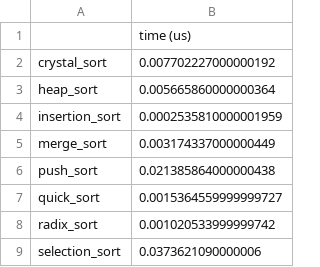
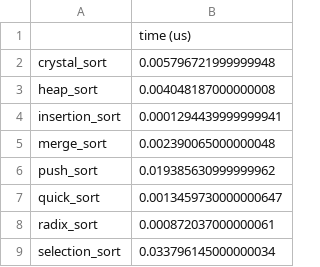
Before and after one commit to MossGoblin/sorting, a CSV file: benchmark and comparison/results/results_100_runs__size_1000__max_100_by_name.csv, drawn as a sheet.

```diff
--- a/benchmark and comparison/results/results_100_runs__size_1000__max_100_by_name.csv
+++ b/benchmark and comparison/results/results_100_runs__size_1000__max_100_by_name.csv
@@ -1,9 +1,9 @@
 ,time (us)
-crystal_sort,0.007702227000000192
-heap_sort,0.005665860000000364
-insertion_sort,0.0002535810000001959
-merge_sort,0.003174337000000449
-push_sort,0.021385864000000438
-quick_sort,0.0015364559999999727
-radix_sort,0.001020533999999742
-selection_sort,0.0373621090000006
+crystal_sort,0.005796721999999948
+heap_sort,0.004048187000000008
+insertion_sort,0.0001294439999999941
+merge_sort,0.002390065000000048
+push_sort,0.019385630999999962
+quick_sort,0.0013459730000000647
+radix_sort,0.000872037000000061
+selection_sort,0.033796145000000034
```
Also changed, not shown: benchmark and comparison/results/results_100_runs__size_1000__max_100_by_value.csv, 2 other files.
